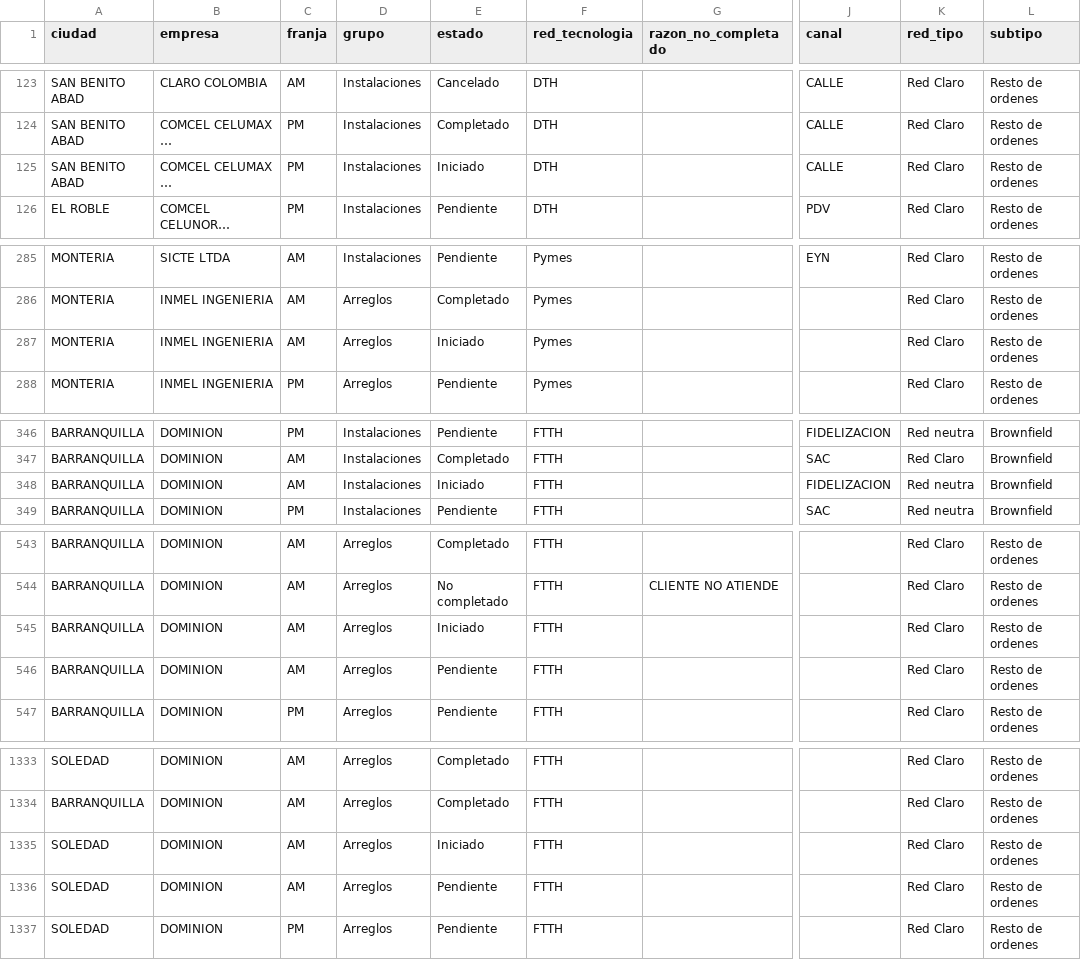
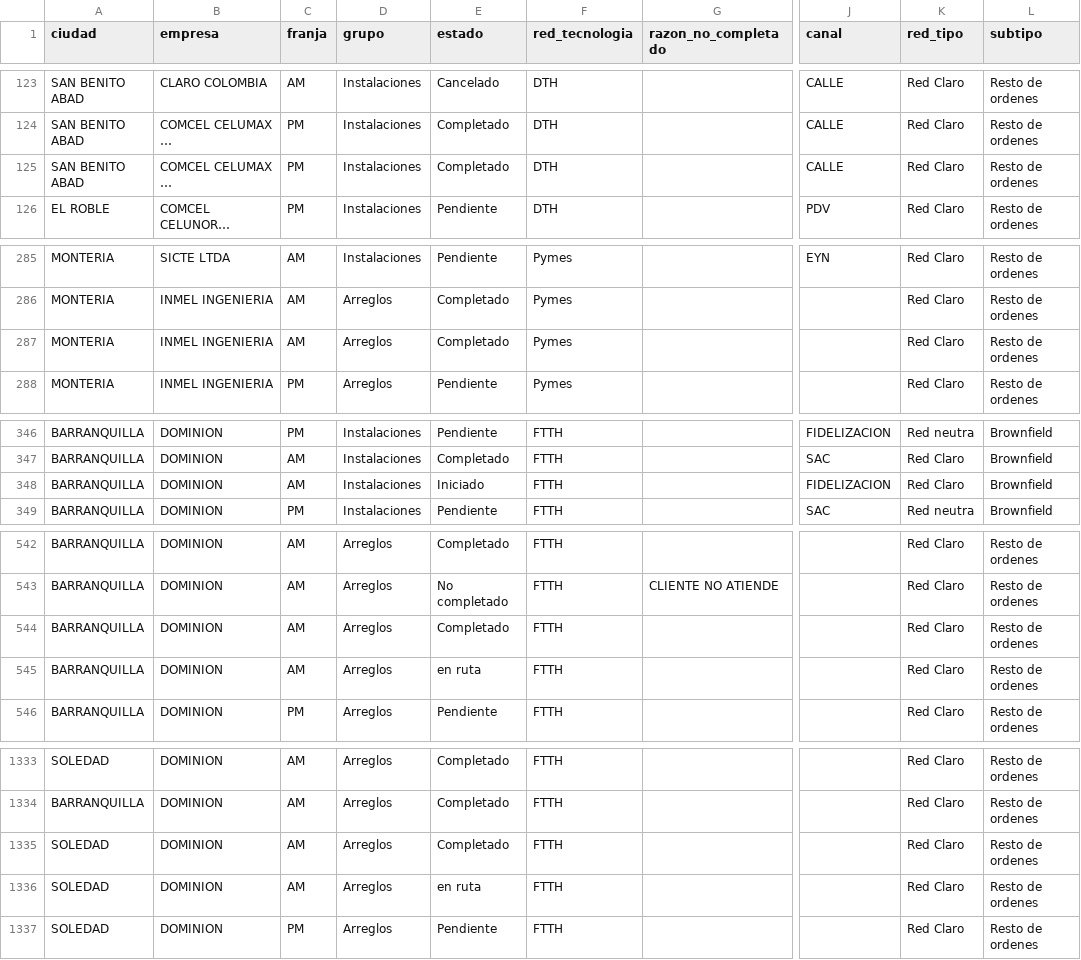
Before and after one commit to jliduena-dotcom/jliduena-dotcom-tablero-de-control-OFSC, a CSV file: proyecto_dashboard/data/dashboard_data.csv, drawn as a sheet; only a part is shown, gaps mark what is left out; long unchanged cells end in …; addresses are those after the commit; the diff covers the shown part only; the diff names each change by its address in the sheet, - before the commit and + after, or states it on an @@ line.

```diff
--- a/proyecto_dashboard/data/dashboard_data.csv
+++ b/proyecto_dashboard/data/dashboard_data.csv
-E125 (estado): Iniciado
+E125 (estado): Completado
-E287 (estado): Iniciado
+E287 (estado): Completado
-K348 (red_tipo): Red neutra
+K348 (red_tipo): Red Claro
-E544 (estado): Iniciado
+E544 (estado): Completado
-E545 (estado): Pendiente
+E545 (estado): en ruta
-E1335 (estado): Iniciado
+E1335 (estado): Completado
-E1336 (estado): Pendiente
+E1336 (estado): en ruta
```
Also changed, not shown: 3 added rows, 2 removed rows, 1 moved row and 13 edited cells elsewhere in this file, 1 other file.
